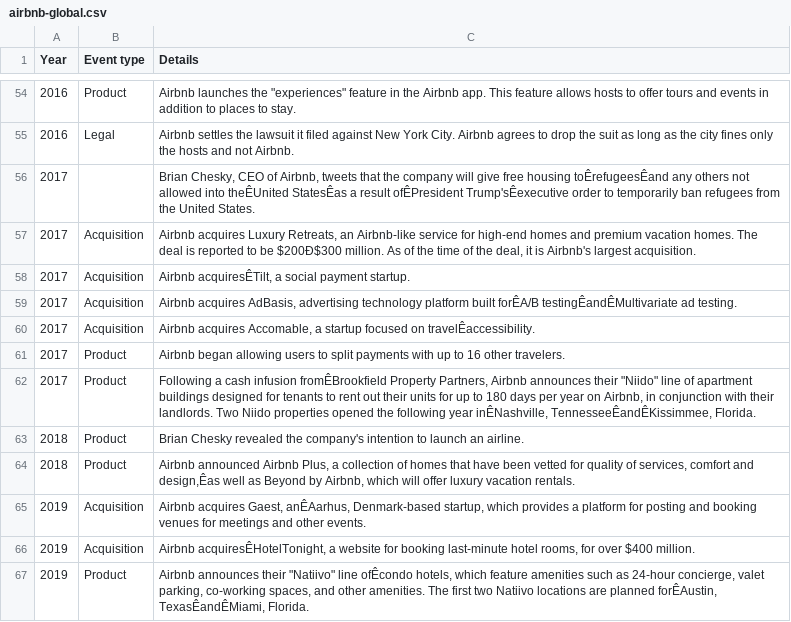
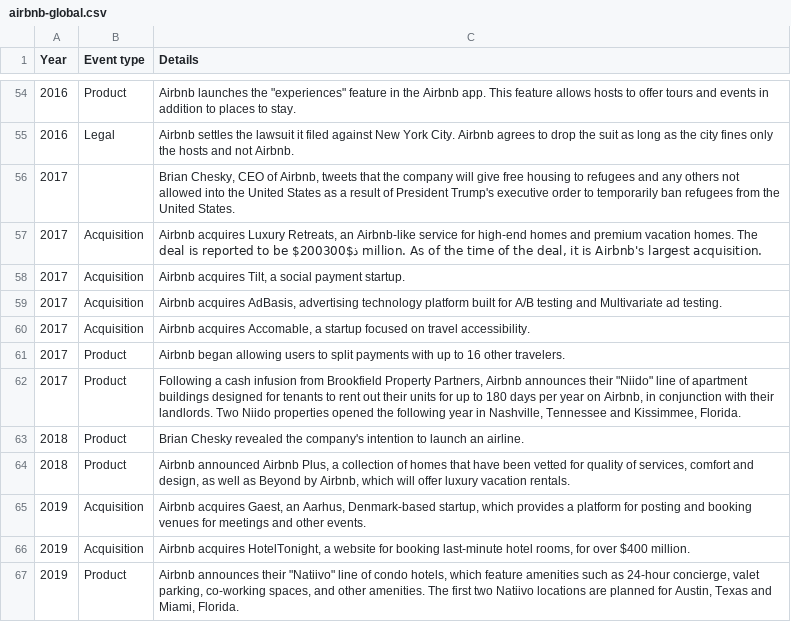
Before and after one commit to wuzheyu/airnalysis, a CSV file: data/airbnb-global.csv, drawn as a sheet; only a part is shown, gaps mark what is left out; the diff covers the shown part only; the diff names each change by its address in the sheet, - before the commit and + after, or states it on an @@ line.

```diff
--- a/data/airbnb-global.csv
+++ b/data/airbnb-global.csv
-C56 (Details): …free housing toÊrefugeesÊand any others not allowed into theÊUnited StatesÊas a result ofÊPresident Trump'sÊexecutive order to…
+C56 (Details): …free housing to refugees and any others not allowed into the United States as a result of President Trump's executive order to…
-C57 (Details): …to be $200Ð$300 million. As…
+C57 (Details): …to be $200ذ$300 million. As…
-C58 (Details): Airbnb acquiresÊTilt, a social…
+C58 (Details): Airbnb acquires Tilt, a social…
-C59 (Details): …platform built forÊA/B testingÊandÊMultivariate ad testing.
+C59 (Details): …platform built for A/B testing and Multivariate ad testing.
-C60 (Details): …focused on travelÊaccessibility.
+C60 (Details): …focused on travel accessibility.
-C62 (Details): …cash infusion fromÊBrookfield Property Partners, Airbnb announces their "Niido" line of apartment buildings designed for tenants to rent out their units for up to 180 days per year on Airbnb, in conjunction with their landlords. Two Niido properties opened the following year inÊNashville, TennesseeÊandÊKissimmee, Florida.
+C62 (Details): …cash infusion from Brookfield Property Partners, Airbnb announces their "Niido" line of apartment buildings designed for tenants to rent out their units for up to 180 days per year on Airbnb, in conjunction with their landlords. Two Niido properties opened the following year in Nashville, Tennessee and Kissimmee, Florida.
-C64 (Details): …comfort and design,Êas well as…
+C64 (Details): …comfort and design, as well as…
-C65 (Details): …acquires Gaest, anÊAarhus, Denmark-based startup,…
+C65 (Details): …acquires Gaest, an Aarhus, Denmark-based startup,…
-C66 (Details): Airbnb acquiresÊHotelTonight, a website…
+C66 (Details): Airbnb acquires HotelTonight, a website…
-C67 (Details): …"Natiivo" line ofÊcondo hotels, which feature amenities such as 24-hour concierge, valet parking, co-working spaces, and other amenities. The first two Natiivo locations are planned forÊAustin, TexasÊandÊMiami, Florida.
+C67 (Details): …"Natiivo" line of condo hotels, which feature amenities such as 24-hour concierge, valet parking, co-working spaces, and other amenities. The first two Natiivo locations are planned for Austin, Texas and Miami, Florida.
```
Also changed, not shown: 37 edited cells elsewhere in this file, 3 other files.
